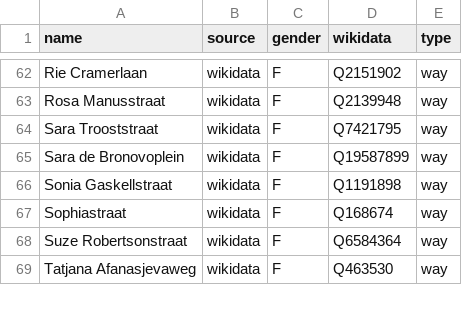
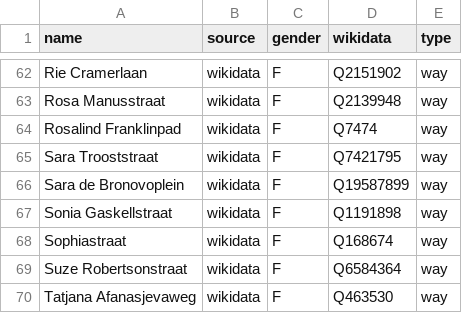
Before and after one commit to EqualStreetNames/equalstreetnames-leiden, a CSV file: data/gender.csv, drawn as a sheet; only a part is shown, gaps mark what is left out; the diff names each change by its address in the sheet, - before the commit and + after, or states it on an @@ line.

```diff
--- a/data/gender.csv
+++ b/data/gender.csv
+row 64: Rosalind Franklinpad | wikidata | F | Q7474 | way
```
Also changed, not shown: data/other.csv, 2 other files.
